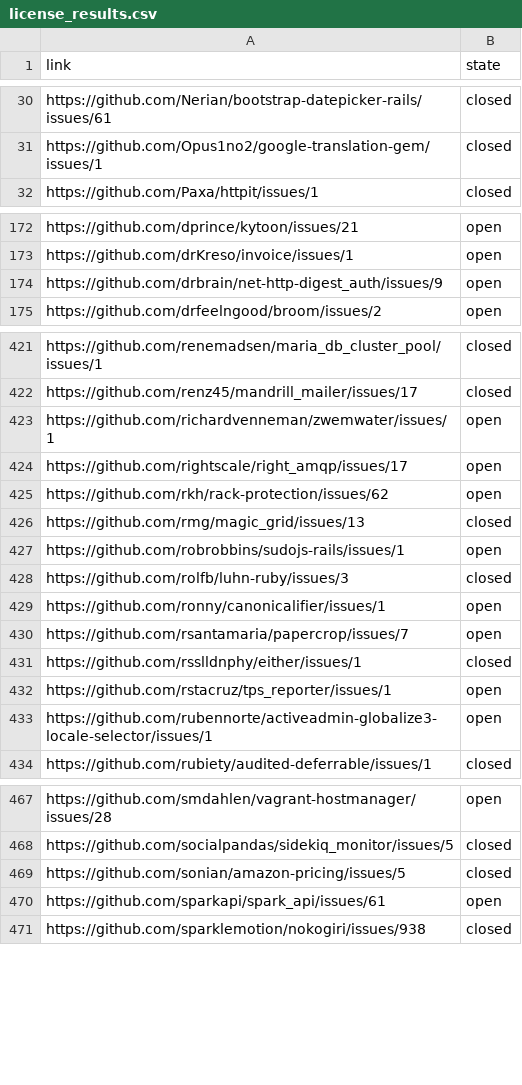
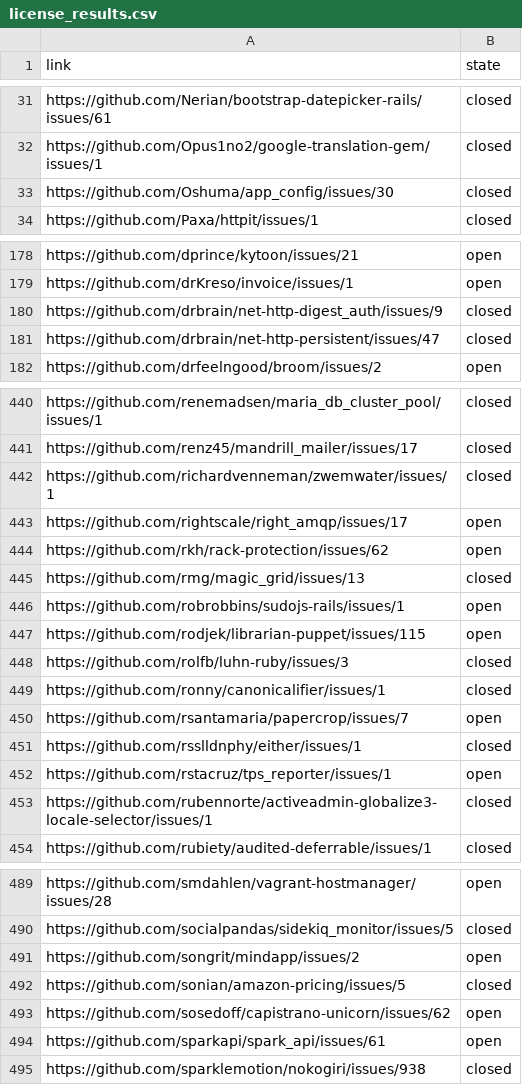
Before and after one commit to bf4/gemproject, a CSV file: license_results.csv, drawn as a sheet; only a part is shown, gaps mark what is left out; the diff covers the shown part only.

```diff
--- a/license_results.csv
+++ b/license_results.csv
@@ -31,2 +32,3 @@ https://github.com/Nerian/bootstrap-datepicker-rails/issues/61,closed
 https://github.com/Opus1no2/google-translation-gem/issues/1,closed
+https://github.com/Oshuma/app_config/issues/30,closed
 https://github.com/Paxa/httpit/issues/1,closed
@@ -173,3 +179,4 @@ https://github.com/dprince/kytoon/issues/21,open
 https://github.com/drKreso/invoice/issues/1,open
-https://github.com/drbrain/net-http-digest_auth/issues/9,open
+https://github.com/drbrain/net-http-digest_auth/issues/9,closed
+https://github.com/drbrain/net-http-persistent/issues/47,closed
 https://github.com/drfeelngood/broom/issues/2,open
@@ -422,3 +441,3 @@ https://github.com/renemadsen/maria_db_cluster_pool/issues/1,closed
 https://github.com/renz45/mandrill_mailer/issues/17,closed
-https://github.com/richardvenneman/zwemwater/issues/1,open
+https://github.com/richardvenneman/zwemwater/issues/1,closed
 https://github.com/rightscale/right_amqp/issues/17,open
@@ -427,4 +446,5 @@ https://github.com/rmg/magic_grid/issues/13,closed
 https://github.com/robrobbins/sudojs-rails/issues/1,open
+https://github.com/rodjek/librarian-puppet/issues/115,open
 https://github.com/rolfb/luhn-ruby/issues/3,closed
-https://github.com/ronny/canonicalifier/issues/1,open
+https://github.com/ronny/canonicalifier/issues/1,closed
 https://github.com/rsantamaria/papercrop/issues/7,open
@@ -432,3 +452,3 @@ https://github.com/rsslldnphy/either/issues/1,closed
 https://github.com/rstacruz/tps_reporter/issues/1,open
-https://github.com/rubennorte/activeadmin-globalize3-locale-selector/issues/1,open
+https://github.com/rubennorte/activeadmin-globalize3-locale-selector/issues/1,closed
 https://github.com/rubiety/audited-deferrable/issues/1,closed
@@ -468,3 +490,5 @@ https://github.com/smdahlen/vagrant-hostmanager/issues/28,open
 https://github.com/socialpandas/sidekiq_monitor/issues/5,closed
+https://github.com/songrit/mindapp/issues/2,open
 https://github.com/sonian/amazon-pricing/issues/5,closed
+https://github.com/sosedoff/capistrano-unicorn/issues/62,open
 https://github.com/sparkapi/spark_api/issues/61,open
```
Also changed, not shown: 20 added rows, 1 removed row and 11 edited cells elsewhere in this file, 1 other file.
